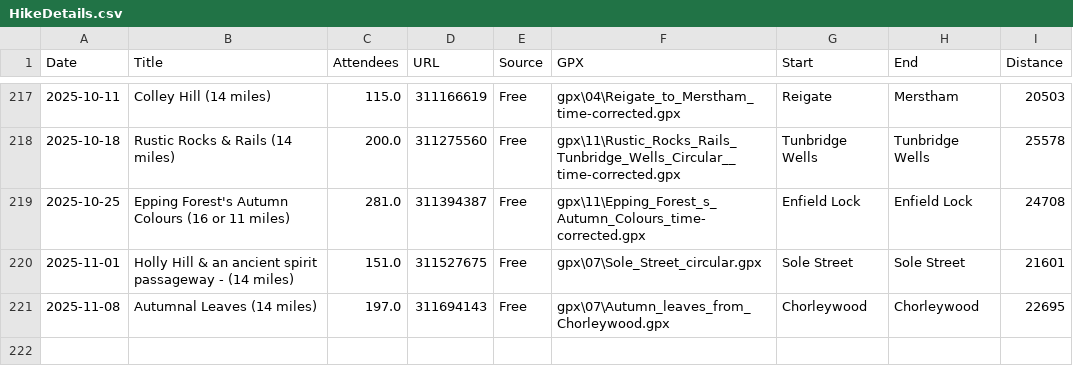
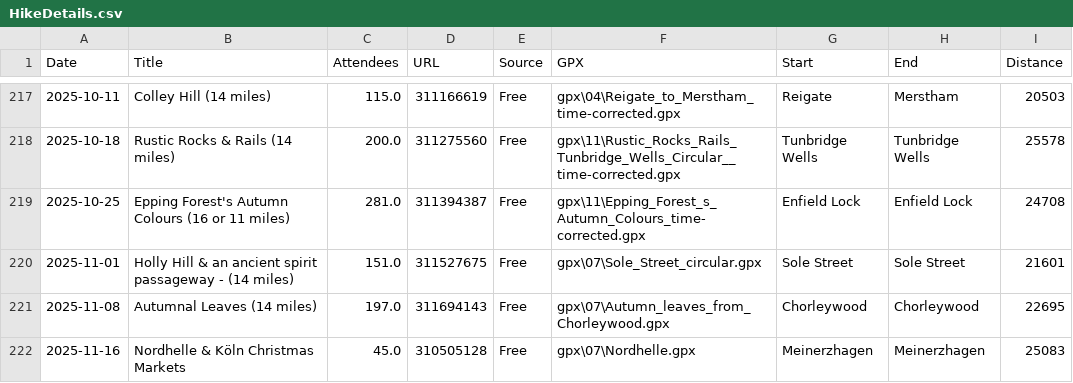
Before and after one commit to james-stuff/chris-map, a CSV file: HikeDetails.csv, drawn as a sheet; only a part is shown, gaps mark what is left out.

Commit message:
Nordhelle; working on rollback feature

```diff
--- a/HikeDetails.csv
+++ b/HikeDetails.csv
@@ -221 +221,2 @@ Date,Title,Attendees,URL,Source,GPX,Start,End,Distance
 2025-11-08,Autumnal Leaves (14 miles) ,197.0,311694143,Free,gpx\07\Autumn_leaves_from_Chorleywood.gpx,Chorleywood,Chorleywood,22695
+2025-11-16,Nordhelle & Köln Christmas Markets ,45.0,310505128,Free,gpx\07\Nordhelle.gpx,Meinerzhagen,Meinerzhagen,25083
```
Also changed, not shown: ScrapedHikes.csv, 2 other files.
